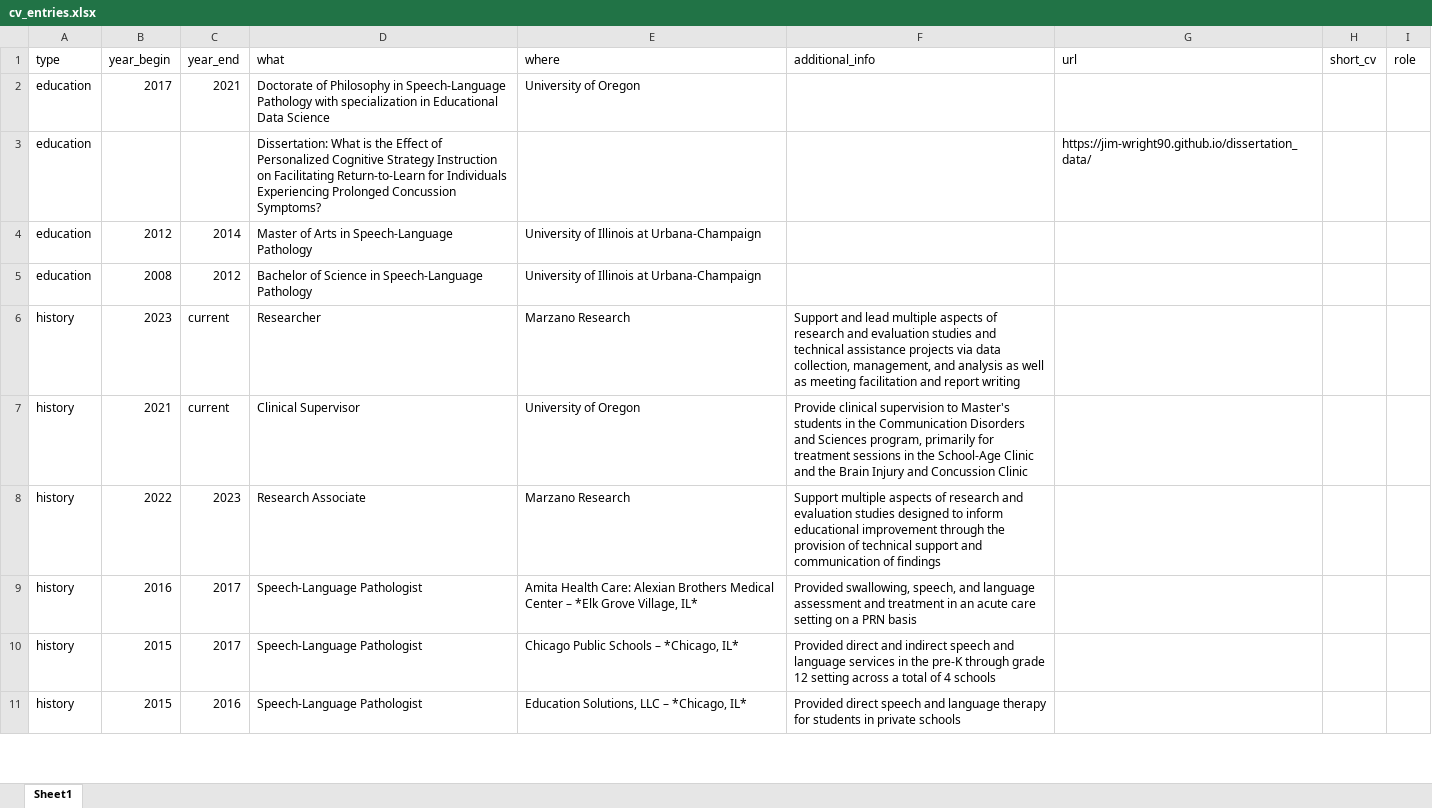
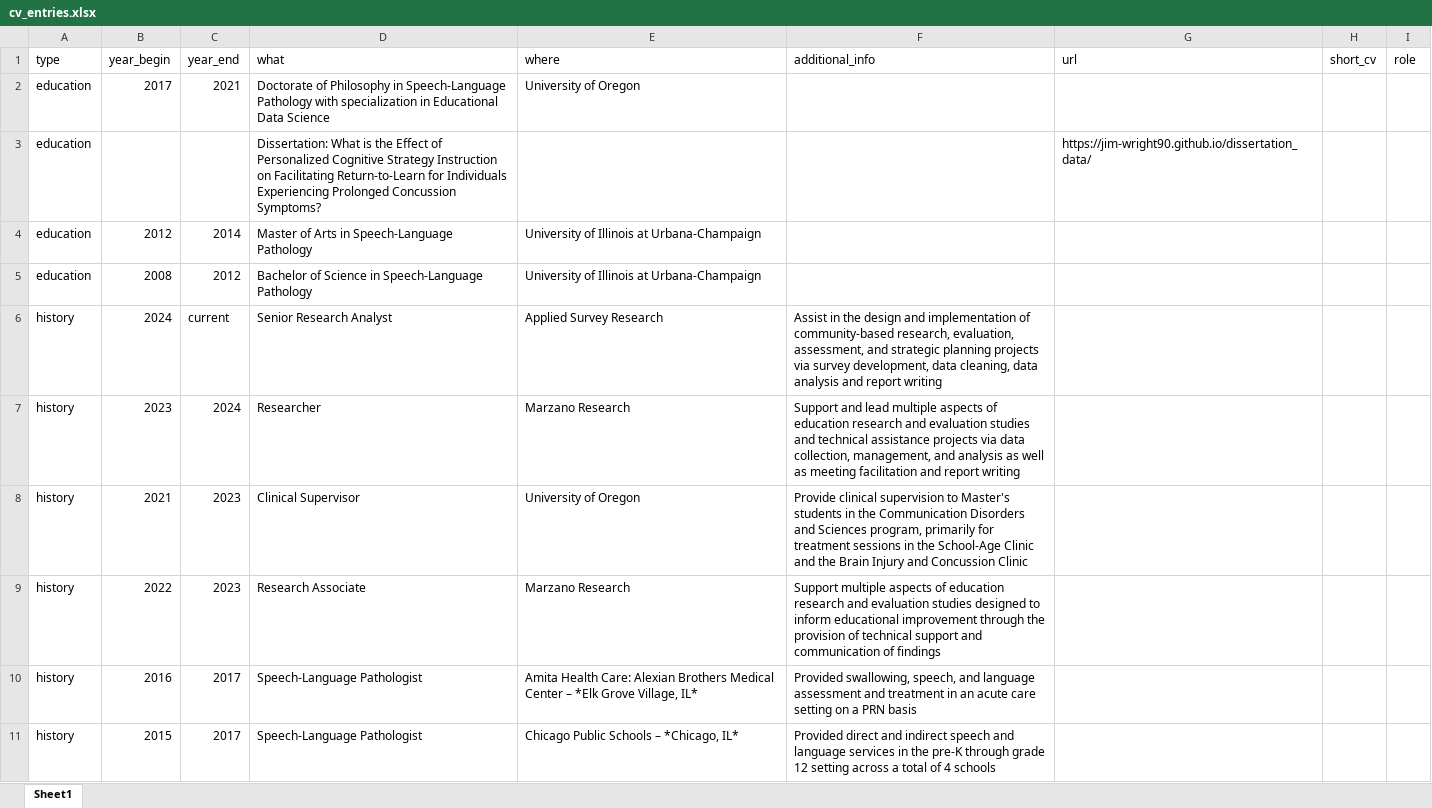
Before and after one commit to Jim-Wright90/wright_cv, an Excel workbook: data/cv_entries.xlsx, sheet Sheet1, drawn as a sheet; only a part is shown; the shorter side is filled out with more unchanged rows; values as stored, in another font and other column widths than the file's, no borders; addresses are those after the commit; the diff names each change by its address in the sheet, - before the commit and + after, or states it on an @@ line.

```diff
--- a/data/cv_entries.xlsx (sheet Sheet1)
+++ b/data/cv_entries.xlsx (sheet Sheet1)
+row 6: history | 2024 | current | Senior Research Analyst | Applied Survey Research | Assist in the design and implementation of community-based research, evaluation, assessment, and strategic planning projects via survey development, data cleaning, data analysis and report writing
-C7 (year_end): current
+C7 (year_end): 2024
-F7 (additional_info): …aspects of research and…
+F7 (additional_info): …aspects of education research and…
-C8 (year_end): current
+C8 (year_end): 2023
-F9 (additional_info): …aspects of research and…
+F9 (additional_info): …aspects of education research and…
```
Also changed, not shown: 4 other files.
